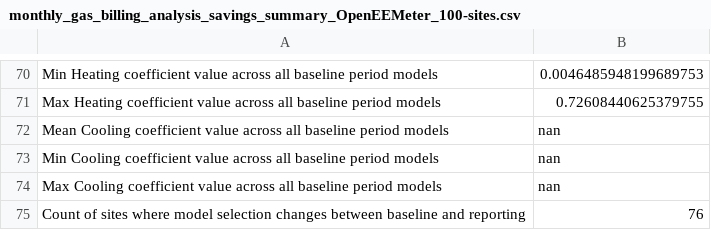
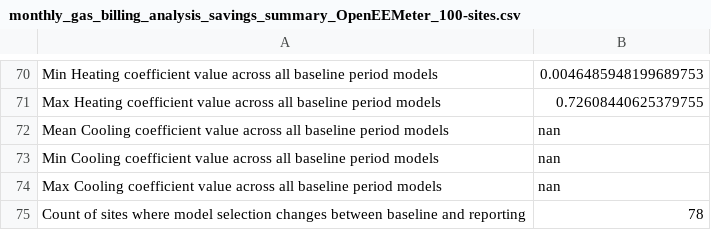
Before and after one commit to openeemeter/caltrack, a CSV file: analysis/monthly/monthly_gas_billing_analysis_savings_summary_OpenEEMeter_100-sites.csv, drawn as a sheet; only a part is shown, gaps mark what is left out; the diff covers the shown part only.

```diff
--- a/analysis/monthly/monthly_gas_billing_analysis_savings_summary_OpenEEMeter_100-sites.csv
+++ b/analysis/monthly/monthly_gas_billing_analysis_savings_summary_OpenEEMeter_100-sites.csv
@@ -74,2 +74,2 @@ Min Cooling coefficient value across all baseline period models,nan
 Max Cooling coefficient value across all baseline period models,nan
-Count of sites where model selection changes between baseline and reporting,76
+Count of sites where model selection changes between baseline and reporting,78
```
Also changed, not shown: 39 edited cells elsewhere in this file, analysis/monthly/monthly_elec_billing_analysis_savings_summary_OpenEEMeter_100-sites.csv.
